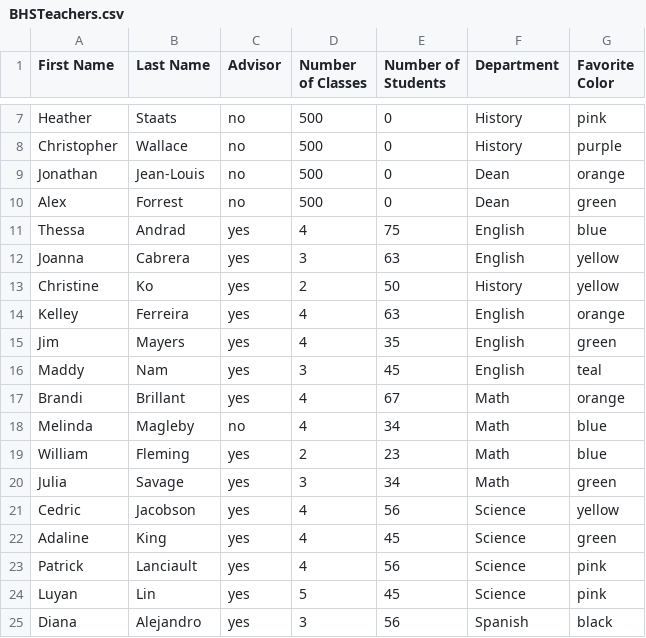
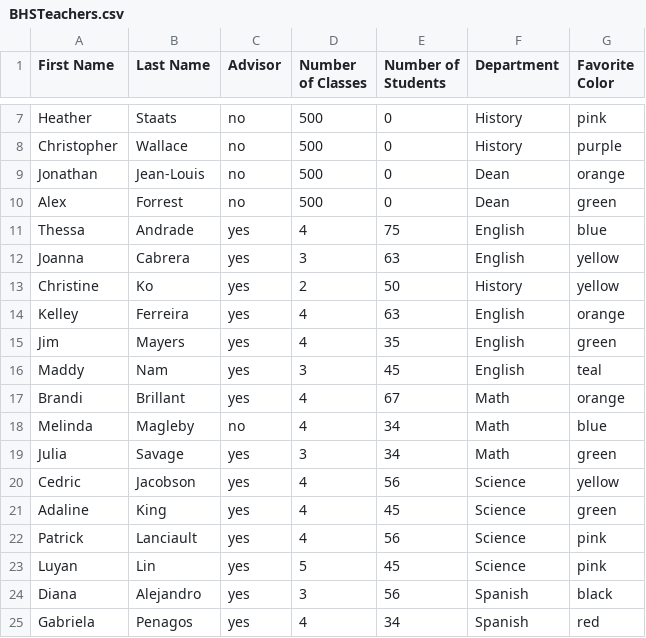
Before and after one commit to iolivebrooke/APCSPprojects, a CSV file: BHSTeachers.csv, drawn as a sheet; only a part is shown, gaps mark what is left out; the shorter side is filled out with more unchanged rows.

Commit message:
Update BHSTeachers.csv

```diff
--- a/BHSTeachers.csv
+++ b/BHSTeachers.csv
@@ -10,3 +10,3 @@ Jonathan,Jean-Louis,no,500,0,Dean,orange
 Alex,Forrest,no,500,0,Dean,green
-Thessa,Andrad,yes,4,75,English,blue
+Thessa,Andrade,yes,4,75,English,blue
 Joanna,Cabrera,yes,3,63,English,yellow
@@ -18,3 +18,2 @@ Brandi,Brillant,yes,4,67,Math,orange
 Melinda,Magleby,no,4,34,Math,blue
-William,Fleming,yes,2,23,Math,blue
 Julia,Savage,yes,3,34,Math,green
```
